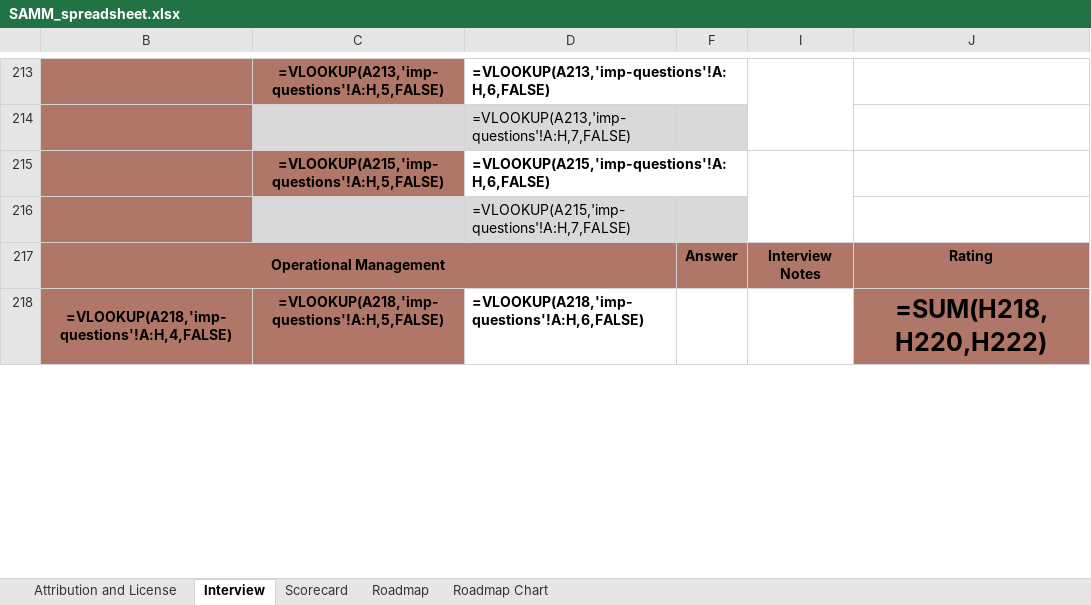
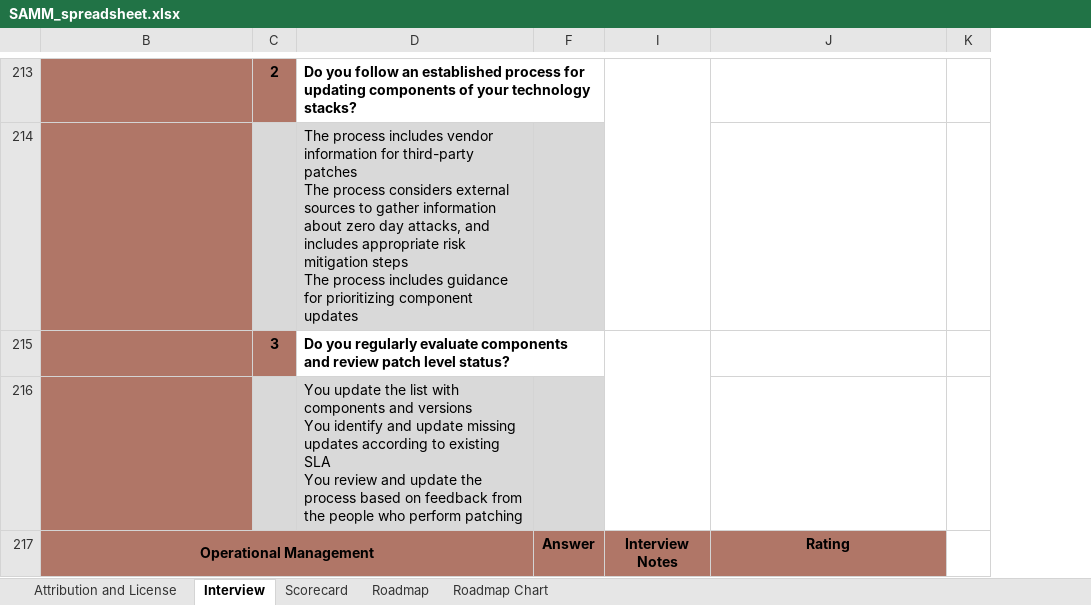
Before and after one commit to owaspsamm/toolbox-spreadsheet, an Excel workbook: resources/SAMM_spreadsheet.xlsx, sheet Interview, drawn as a sheet; only a part is shown, gaps mark what is left out; values as stored, in another font and other column widths than the file's, no borders; formulas without a stored value are shown as written; conditional formats not drawn; removed rows and columns are numbered as before the commit, all else as after; ↵ is a line break in a cell; the diff covers the shown part only; the diff names each change by its address in the sheet, - before the commit and + after, or states it on an @@ line.

Commit message:
Fixing issues in source spreadsheet

```diff
--- a/resources/SAMM_spreadsheet.xlsx (sheet Interview)
+++ b/resources/SAMM_spreadsheet.xlsx (sheet Interview)
-column C, rows 213-215: =VLOOKUP(A213,'imp-questions'!A:H,5,FALSE) |  | =VLOOKUP(A215,'imp-questions'!A:H,5,FALSE)
-column D, rows 213-216: =VLOOKUP(A213,'imp-questions'!A:H,6,FALSE) | =VLOOKUP(A213,'imp-questions'!A:H,7,FALSE) | =VLOOKUP(A215,'imp-questions'!A:H,6,FALSE) | =VLOOKUP(A215,'imp-questions'!A:H,7,FALSE)
+column C, rows 213-215: 2 |  | 3
+column D, rows 213-216: Do you follow an established process for updating components of your technology stacks? | The process includes vendor information for third-party patches ↵ The process considers external sources to gather information about zero day attacks, and includes appropriate risk mitigation steps ↵ The process includes guidance for prioritizing component updates | Do you regularly evaluate components and review patch level status? | You update the list with components and versions ↵ You identify and update missing updates according to existing SLA ↵ You review and update the process based on feedback from the people who perform patching
+column K, empty
-row 218: =VLOOKUP(A218,'imp-questions'!A:H,4,FALSE) | =VLOOKUP(A218,'imp-questions'!A:H,5,FALSE) | =VLOOKUP(A218,'imp-questions'!A:H,6,FALSE) |  |  | =SUM(H218,H220,H222)
```
Also changed, not shown: 15 added rows, 14 removed rows and 16 edited cells elsewhere in this sheet, sheet Scorecard, sheet Roadmap, sheet Roadmap Chart, hidden cells, charts or pictures.
